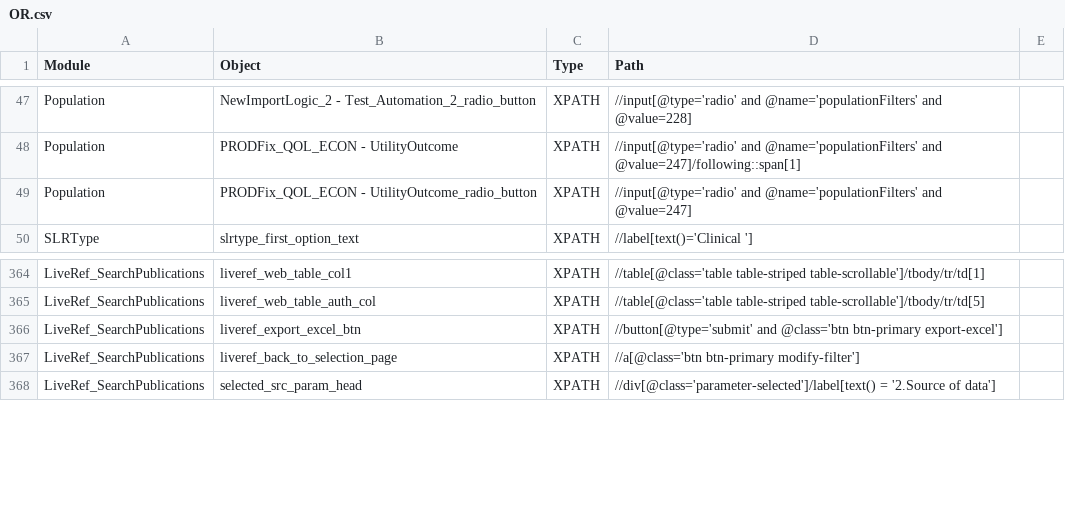
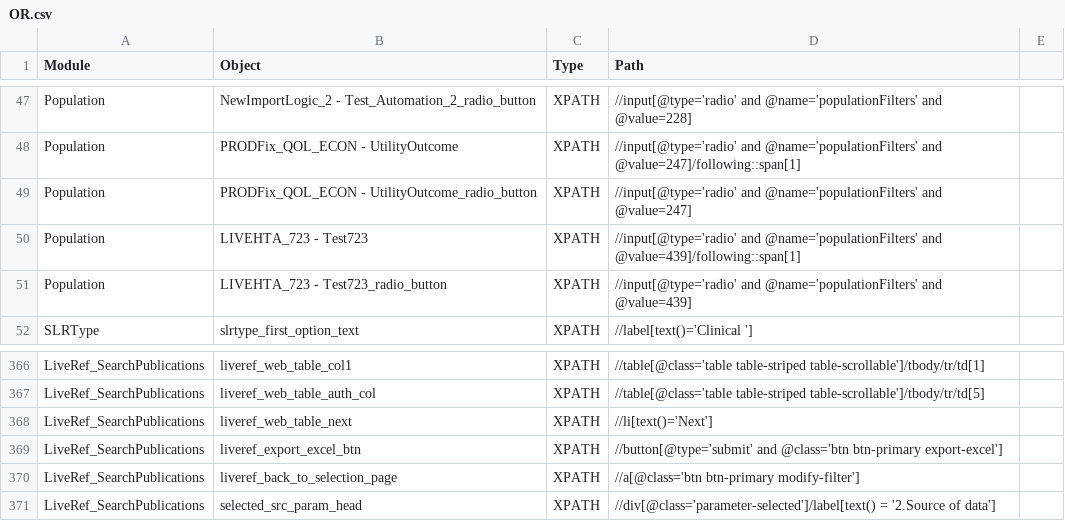
Before and after one commit to shilpasairam/shilpasairam, a CSV file: Configurations/OR.csv, drawn as a sheet; only a part is shown, gaps mark what is left out; the diff names each change by its address in the sheet, - before the commit and + after, or states it on an @@ line.

Commit message:
Adding LIVEHTA-723 and LIVEHTA-931 TCs

```diff
--- a/Configurations/OR.csv
+++ b/Configurations/OR.csv
+row 50: Population | LIVEHTA_723 - Test723 | XPATH | //input[@type='radio' and @name='populationFilters' and @value=439]/following::span[1]
+row 51: Population | LIVEHTA_723 - Test723_radio_button | XPATH | //input[@type='radio' and @name='populationFilters' and @value=439]
+row 368: LiveRef_SearchPublications | liveref_web_table_next | XPATH | //li[text()='Next']
```
Also changed, not shown: 22 other files.
